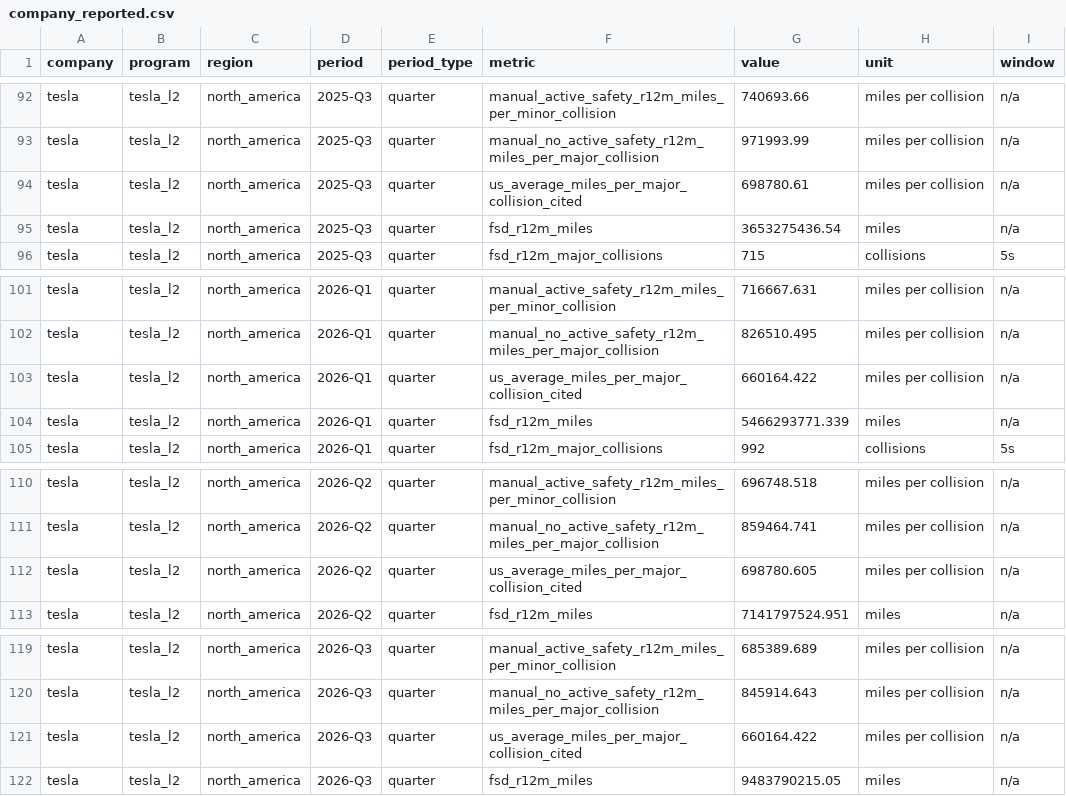
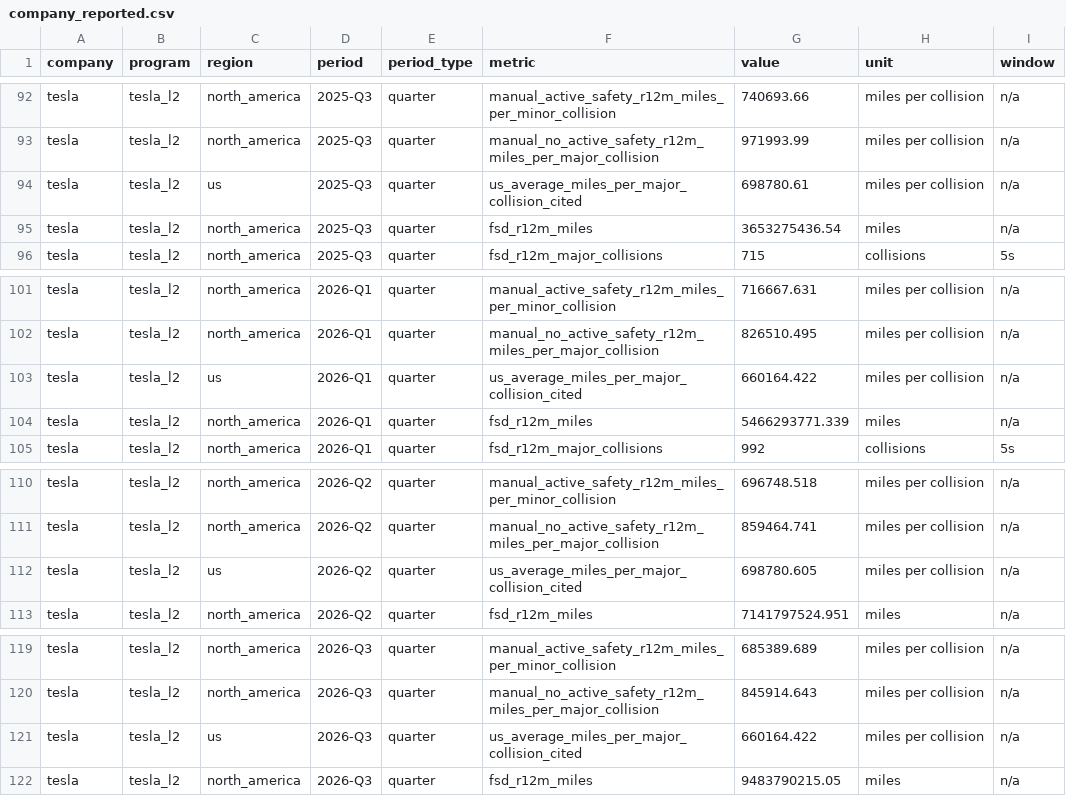
Before and after one commit to Apoorva87/autonomous-safety, a CSV file: data/manual/company_reported.csv, drawn as a sheet; only a part is shown, gaps mark what is left out; the diff names each change by its address in the sheet, - before the commit and + after, or states it on an @@ line.

```diff
--- a/data/manual/company_reported.csv
+++ b/data/manual/company_reported.csv
-C94 (region): north_america
+C94 (region): us
-C103 (region): north_america
+C103 (region): us
-C112 (region): north_america
+C112 (region): us
-C121 (region): north_america
+C121 (region): us
```
Also changed, not shown: 30 other files.
